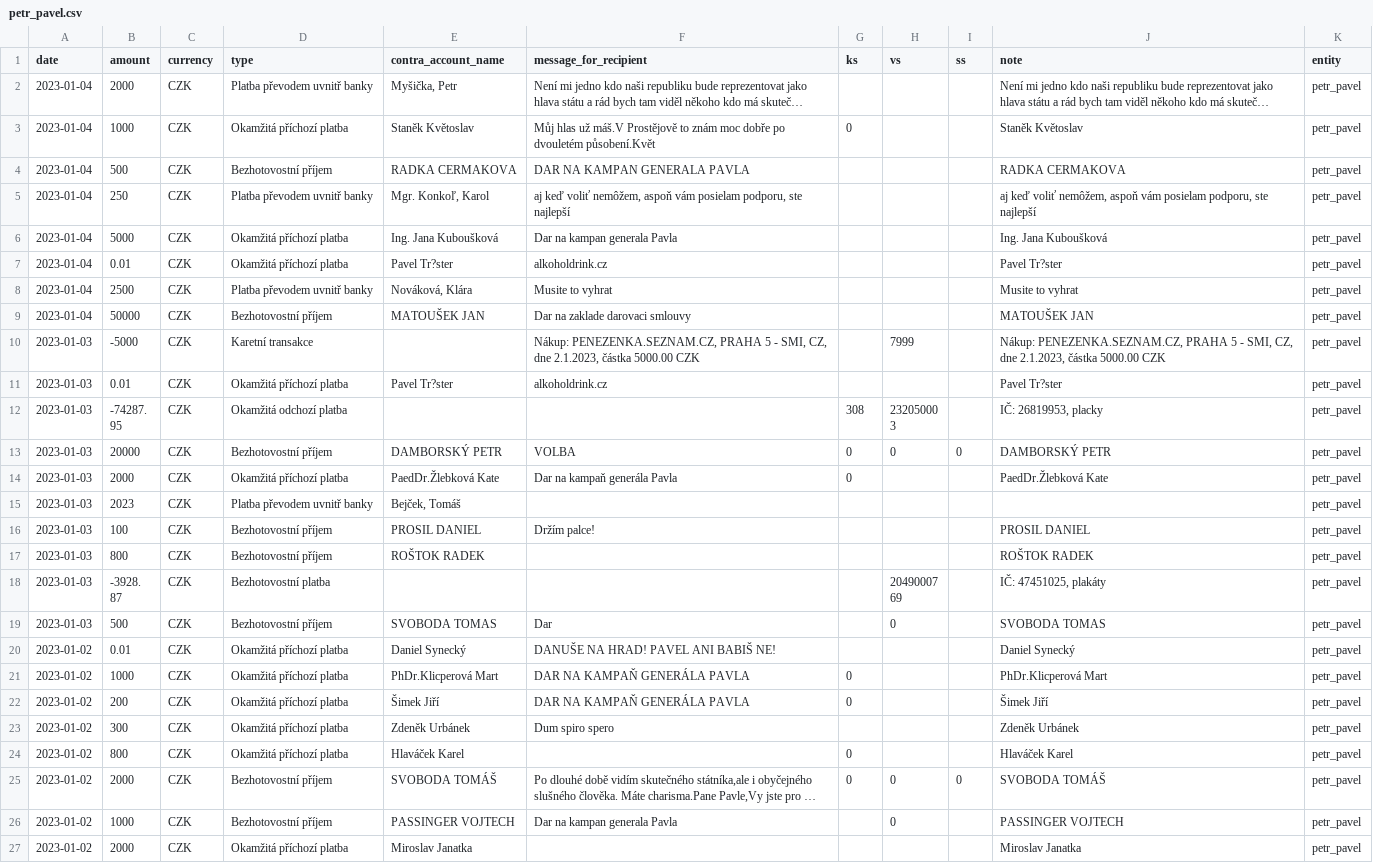
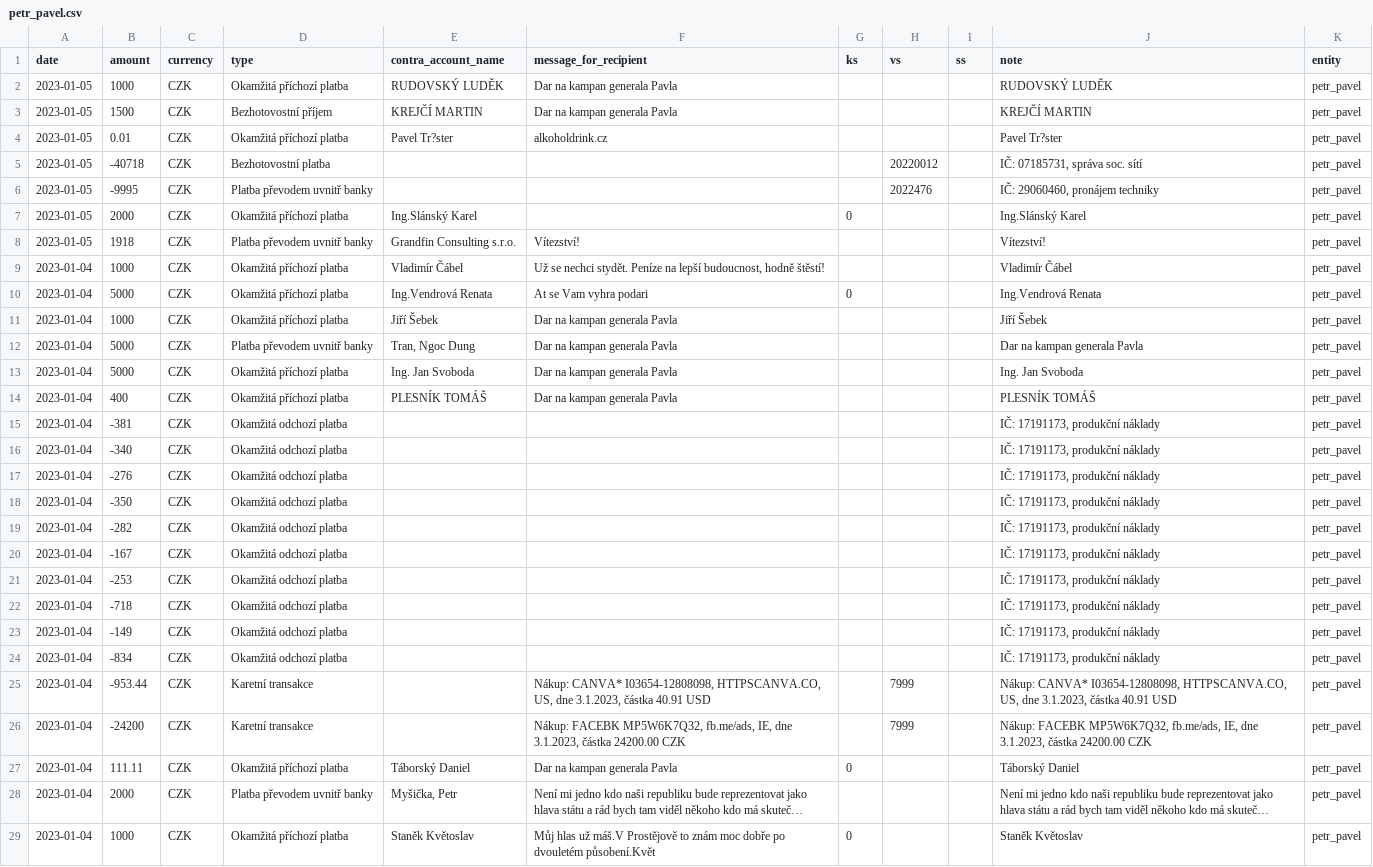
Before and after one commit to opop999/TI_monitoring_transparent_accounts_2023, a CSV file: output/fio/individual_accounts/petr_pavel.csv, drawn as a sheet; only a part is shown; the shorter side is filled out with more unchanged rows; long unchanged cells end in …; the diff names each change by its address in the sheet, - before the commit and + after, or states it on an @@ line.

```diff
--- a/output/fio/individual_accounts/petr_pavel.csv
+++ b/output/fio/individual_accounts/petr_pavel.csv
+row 2: 2023-01-05 | 1000 | CZK | Okamžitá příchozí platba | RUDOVSKÝ LUDĚK | Dar na kampan generala Pavla |  |  |  | RUDOVSKÝ LUDĚK | petr_pavel
+row 3: 2023-01-05 | 1500 | CZK | Bezhotovostní příjem | KREJČÍ MARTIN | Dar na kampan generala Pavla |  |  |  | KREJČÍ MARTIN | petr_pavel
+row 4: 2023-01-05 | 0.01 | CZK | Okamžitá příchozí platba | Pavel Tr?ster | alkoholdrink.cz |  |  |  | Pavel Tr?ster | petr_pavel
+row 5: 2023-01-05 | -40718 | CZK | Bezhotovostní platba |  |  |  | 20220012 |  | IČ: 07185731, správa soc. sítí | petr_pavel
+row 6: 2023-01-05 | -9995 | CZK | Platba převodem uvnitř banky |  |  |  | 2022476 |  | IČ: 29060460, pronájem techniky | petr_pavel
+row 7: 2023-01-05 | 2000 | CZK | Okamžitá příchozí platba | Ing.Slánský Karel |  | 0 |  |  | Ing.Slánský Karel | petr_pavel
+row 8: 2023-01-05 | 1918 | CZK | Platba převodem uvnitř banky | Grandfin Consulting s.r.o. | Vítezství! |  |  |  | Vítezství! | petr_pavel
+row 9: 2023-01-04 | 1000 | CZK | Okamžitá příchozí platba | Vladimír Čábel | Už se nechci stydět. Peníze na lepší budoucnost, hodně štěstí! |  |  |  | Vladimír Čábel | petr_pavel
+row 10: 2023-01-04 | 5000 | CZK | Okamžitá příchozí platba | Ing.Vendrová Renata | At se Vam vyhra podari | 0 |  |  | Ing.Vendrová Renata | petr_pavel
+row 11: 2023-01-04 | 1000 | CZK | Okamžitá příchozí platba | Jiří Šebek | Dar na kampan generala Pavla |  |  |  | Jiří Šebek | petr_pavel
+row 12: 2023-01-04 | 5000 | CZK | Platba převodem uvnitř banky | Tran, Ngoc Dung | Dar na kampan generala Pavla |  |  |  | Dar na kampan generala Pavla | petr_pavel
+row 13: 2023-01-04 | 5000 | CZK | Okamžitá příchozí platba | Ing. Jan Svoboda | Dar na kampan generala Pavla |  |  |  | Ing. Jan Svoboda | petr_pavel
+row 14: 2023-01-04 | 400 | CZK | Okamžitá příchozí platba | PLESNÍK TOMÁŠ | Dar na kampan generala Pavla |  |  |  | PLESNÍK TOMÁŠ | petr_pavel
+row 15: 2023-01-04 | -381 | CZK | Okamžitá odchozí platba |  |  |  |  |  | IČ: 17191173, produkční náklady | petr_pavel
+row 16: 2023-01-04 | -340 | CZK | Okamžitá odchozí platba |  |  |  |  |  | IČ: 17191173, produkční náklady | petr_pavel
+row 17: 2023-01-04 | -276 | CZK | Okamžitá odchozí platba |  |  |  |  |  | IČ: 17191173, produkční náklady | petr_pavel
+row 18: 2023-01-04 | -350 | CZK | Okamžitá odchozí platba |  |  |  |  |  | IČ: 17191173, produkční náklady | petr_pavel
+row 19: 2023-01-04 | -282 | CZK | Okamžitá odchozí platba |  |  |  |  |  | IČ: 17191173, produkční náklady | petr_pavel
+row 20: 2023-01-04 | -167 | CZK | Okamžitá odchozí platba |  |  |  |  |  | IČ: 17191173, produkční náklady | petr_pavel
+row 21: 2023-01-04 | -253 | CZK | Okamžitá odchozí platba |  |  |  |  |  | IČ: 17191173, produkční náklady | petr_pavel
+row 22: 2023-01-04 | -718 | CZK | Okamžitá odchozí platba |  |  |  |  |  | IČ: 17191173, produkční náklady | petr_pavel
+row 23: 2023-01-04 | -149 | CZK | Okamžitá odchozí platba |  |  |  |  |  | IČ: 17191173, produkční náklady | petr_pavel
+row 24: 2023-01-04 | -834 | CZK | Okamžitá odchozí platba |  |  |  |  |  | IČ: 17191173, produkční náklady | petr_pavel
+row 25: 2023-01-04 | -953.44 | CZK | Karetní transakce |  | Nákup: CANVA* I03654-12808098, HTTPSCANVA.CO, US, dne 3.1.2023, částka 40.91 USD |  | 7999 |  | Nákup: CANVA* I03654-12808098, HTTPSCANVA.CO, US, dne 3.1.2023, částka 40.91 USD | petr_pavel
+row 26: 2023-01-04 | -24200 | CZK | Karetní transakce |  | Nákup: FACEBK MP5W6K7Q32, fb.me/ads, IE, dne 3.1.2023, částka 24200.00 CZK |  | 7999 |  | Nákup: FACEBK MP5W6K7Q32, fb.me/ads, IE, dne 3.1.2023, částka 24200.00 CZK | petr_pavel
+row 27: 2023-01-04 | 111.11 | CZK | Okamžitá příchozí platba | Táborský Daniel | Dar na kampan generala Pavla | 0 |  |  | Táborský Daniel | petr_pavel
```
Also changed, not shown: output/fio/fio_merged_data.csv, output/kb/individual_accounts/andrej_babis.csv, 25 other files.
